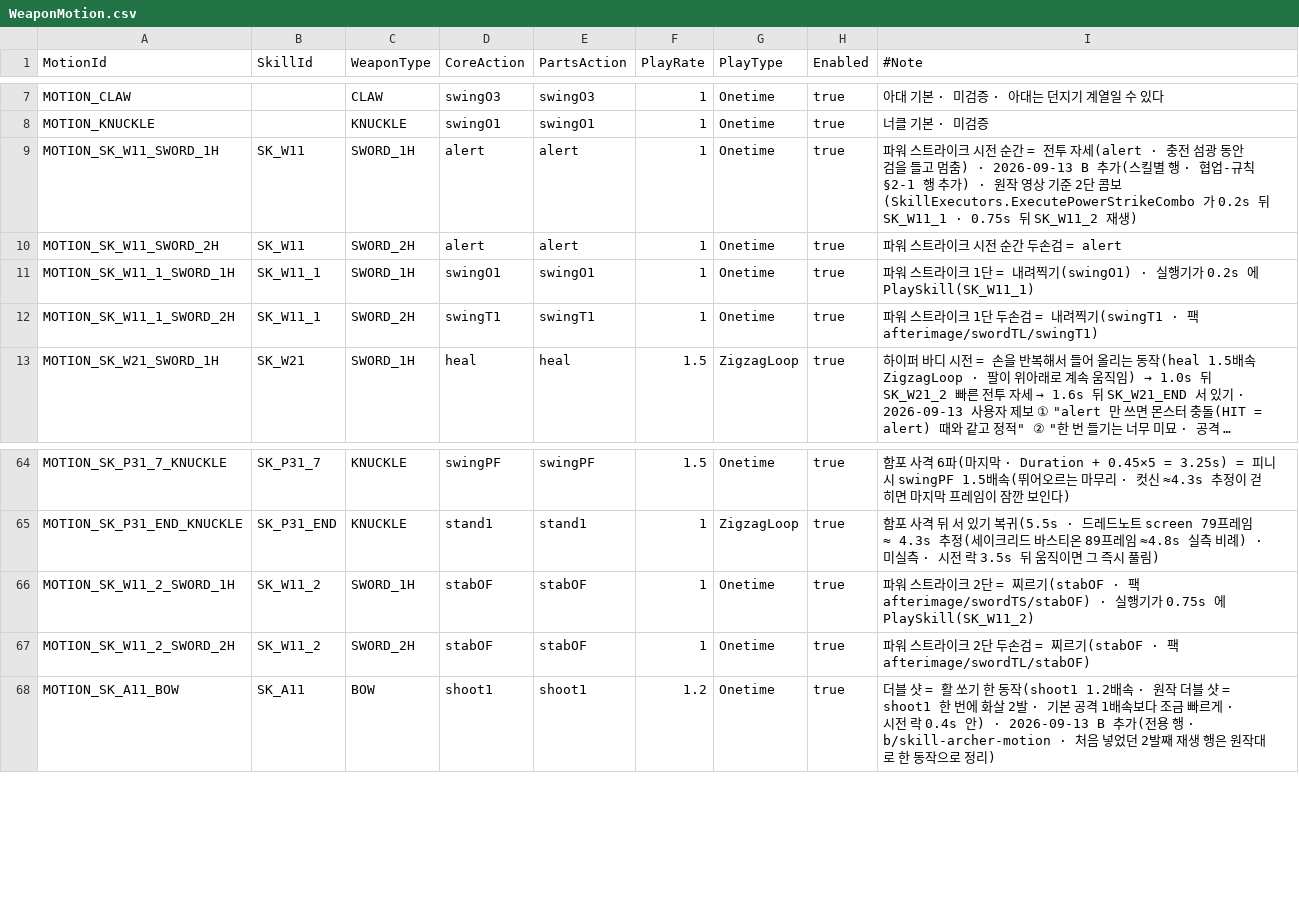
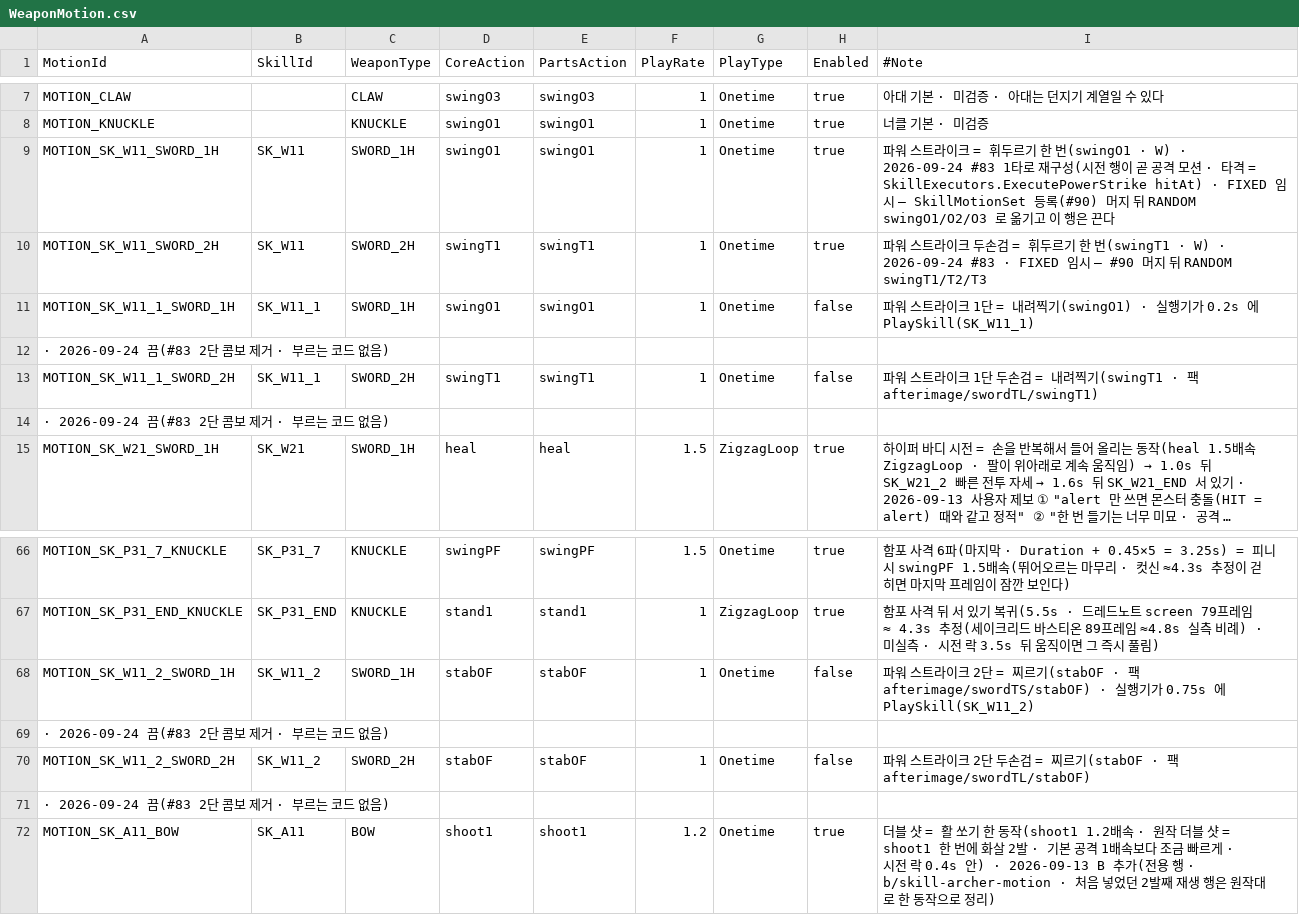
Before and after one commit to alsrn5172/villagedefense, a CSV file: RootDesk/MyDesk/WeaponMotion.csv, drawn as a sheet; only a part is shown, gaps mark what is left out; long unchanged cells end in …; addresses are those after the commit; the diff names each change by its address in the sheet, - before the commit and + after, or states it on an @@ line.

```diff
--- a/RootDesk/MyDesk/WeaponMotion.csv
+++ b/RootDesk/MyDesk/WeaponMotion.csv
-D9 (CoreAction): alert
+D9 (CoreAction): swingO1
-E9 (PartsAction): alert
+E9 (PartsAction): swingO1
-I9 (#Note): …라이크 시전 순간 = 전투 자세(alert · 충전 섬광 동안 검을 들고 멈춤) · 2026-09-13 B 추가(스킬별 행 · 협업-규칙 §2-1 행 추가) · 원작 영상 기준 2단 콤보(SkillExecutors.ExecutePowerStrikeCombo 가 0.2s 뒤 SK_W11_1 · 0.75s 뒤 SK_W11_2 재생)
+I9 (#Note): …라이크 = 휘두르기 한 번(swingO1 · W) · 2026-09-24 #83 1타로 재구성(시전 행이 곧 공격 모션 · 타격 = SkillExecutors.ExecutePowerStrike hitAt) · FIXED 임시 — SkillMotionSet 등록(#90) 머지 뒤 RANDOM swingO1/O2/O3 로 옮기고 이 행은 끈다
-D10 (CoreAction): alert
+D10 (CoreAction): swingT1
-E10 (PartsAction): alert
+E10 (PartsAction): swingT1
-I10 (#Note): …라이크 시전 순간 두손검 = alert
+I10 (#Note): …라이크 두손검 = 휘두르기 한 번(swingT1 · W) · 2026-09-24 #83 · FIXED 임시 — #90 머지 뒤 RANDOM swingT1/T2/T3
-H11 (Enabled): true
+H11 (Enabled): false
+row 12: · 2026-09-24 끔(#83 2단 콤보 제거 · 부르는 코드 없음)
-H13 (Enabled): true
+H13 (Enabled): false
+row 14: · 2026-09-24 끔(#83 2단 콤보 제거 · 부르는 코드 없음)
-H68 (Enabled): true
+H68 (Enabled): false
+row 69: · 2026-09-24 끔(#83 2단 콤보 제거 · 부르는 코드 없음)
-H70 (Enabled): true
+H70 (Enabled): false
+row 71: · 2026-09-24 끔(#83 2단 콤보 제거 · 부르는 코드 없음)
```
Also changed, not shown: RootDesk/MyDesk/SkillInfo.csv, 4 other files.
